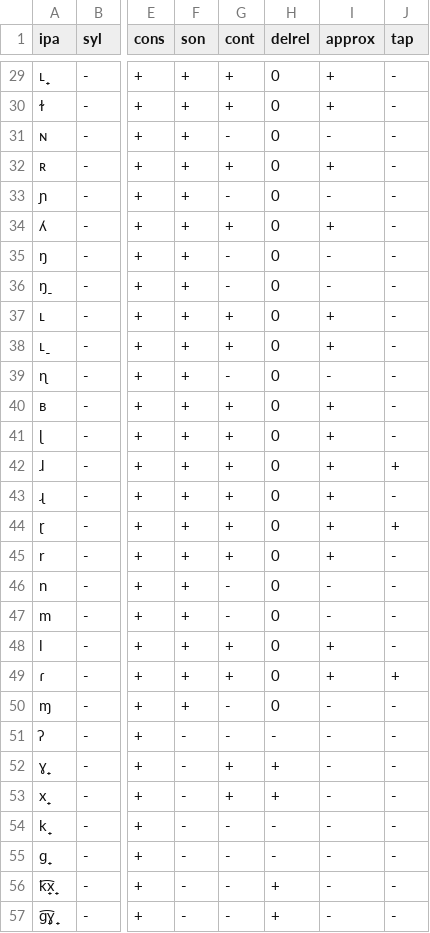
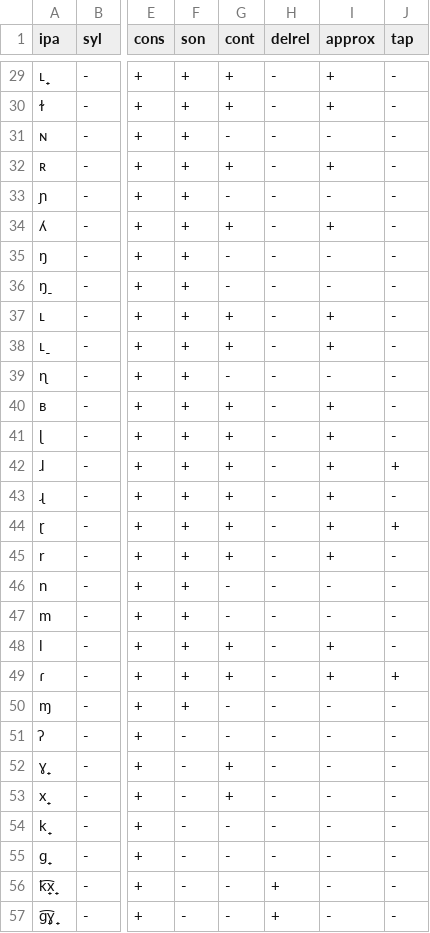
Before and after one commit to Cielbird/GetheodeEngine, a CSV file: data/ipa_bases.csv, drawn as a sheet; only a part is shown, gaps mark what is left out; the diff covers the shown part only; the diff names each change by its address in the sheet, - before the commit and + after, or states it on an @@ line.

```diff
--- a/data/ipa_bases.csv
+++ b/data/ipa_bases.csv
-H29:H50 (delrel): 0
+H29:H50 (delrel): -
-H52:H53 (delrel): +
+H52:H53 (delrel): -
```
Also changed, not shown: 56 edited cells elsewhere in this file.
